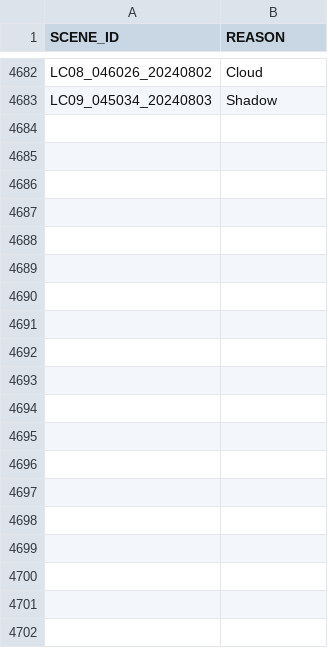
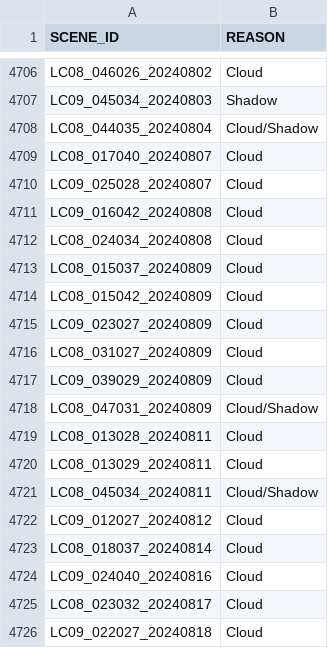
Before and after one commit to cgmorton/scene-skip-list, a CSV file: v2p1_eemetric.csv, drawn as a sheet; only a part is shown, gaps mark what is left out; the diff covers the shown part only; the diff names each change by its address in the sheet, - before the commit and + after, or states it on an @@ line.

```diff
--- a/v2p1_eemetric.csv
+++ b/v2p1_eemetric.csv
+row 4708: LC08_044035_20240804 | Cloud/Shadow
+row 4709: LC08_017040_20240807 | Cloud
+row 4710: LC09_025028_20240807 | Cloud
+row 4711: LC09_016042_20240808 | Cloud
+row 4712: LC08_024034_20240808 | Cloud
+row 4713: LC08_015037_20240809 | Cloud
+row 4714: LC08_015042_20240809 | Cloud
+row 4715: LC09_023027_20240809 | Cloud
+row 4716: LC08_031027_20240809 | Cloud
+row 4717: LC09_039029_20240809 | Cloud
+row 4718: LC08_047031_20240809 | Cloud/Shadow
+row 4719: LC08_013028_20240811 | Cloud
+row 4720: LC08_013029_20240811 | Cloud
+row 4721: LC08_045034_20240811 | Cloud/Shadow
+row 4722: LC09_012027_20240812 | Cloud
+row 4723: LC08_018037_20240814 | Cloud
+row 4724: LC09_024040_20240816 | Cloud
+row 4725: LC08_023032_20240817 | Cloud
+row 4726: LC09_022027_20240818 | Cloud
```
Also changed, not shown: 35 added rows elsewhere in this file, 2 other files.
